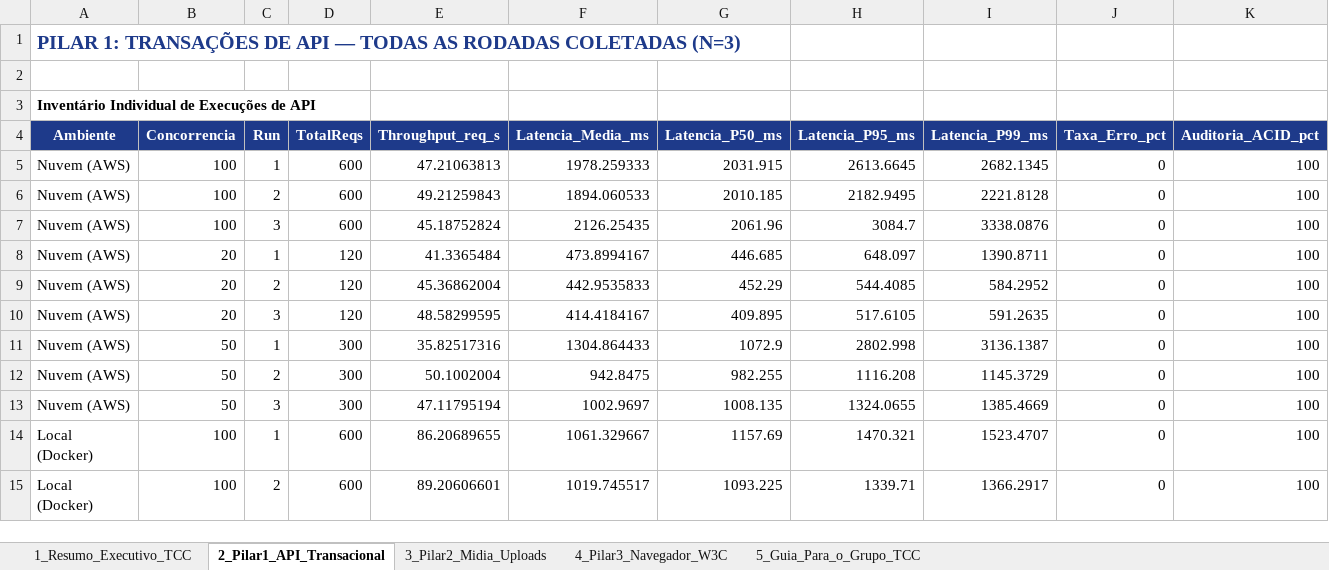
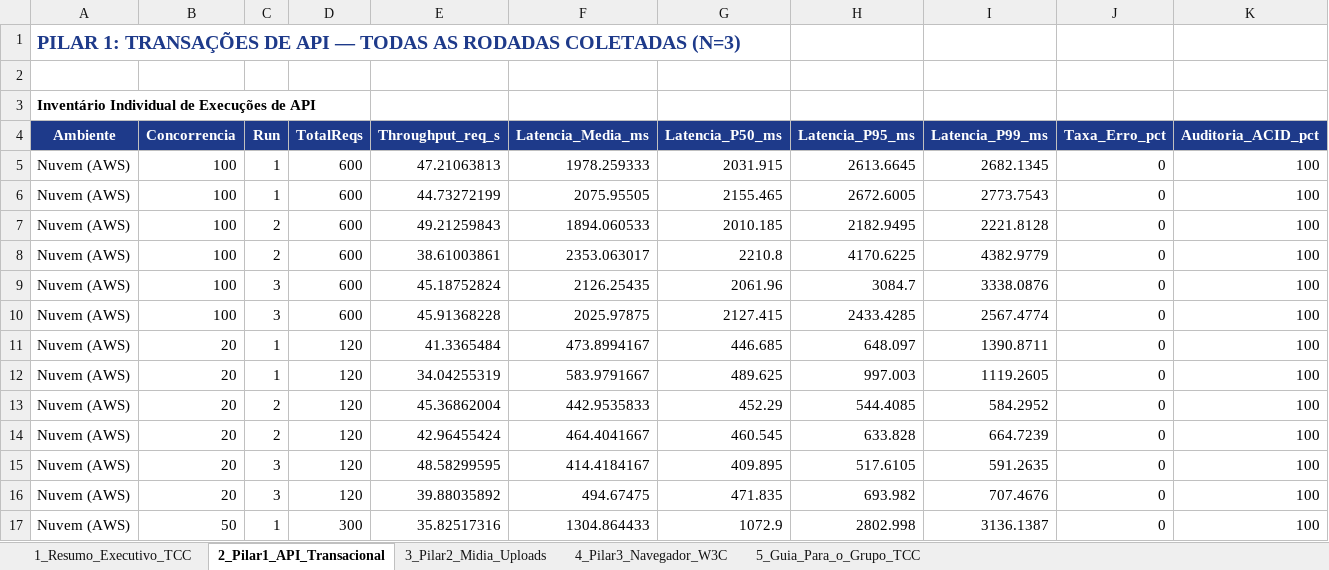
Before and after one commit to ManoelJSNeto/Pecuaria-Gest, an Excel workbook: relatorio/DADOS_CONSOLIDADOS_TCC.xlsx, sheet 2_Pilar1_API_Transacional, drawn as a sheet; only a part is shown; the shorter side is filled out with more unchanged rows; values as stored, in another font and other column widths than the file's, no borders; rows hold the shown columns only; the diff covers the shown part only; the diff names each change by its address in the sheet, - before the commit and + after, or states it on an @@ line.

```diff
--- a/relatorio/DADOS_CONSOLIDADOS_TCC.xlsx (sheet 2_Pilar1_API_Transacional)
+++ b/relatorio/DADOS_CONSOLIDADOS_TCC.xlsx (sheet 2_Pilar1_API_Transacional)
+row 6: Nuvem (AWS) | 100 | 1 | 600 | 44.73272199 | 2075.95505 | 2155.465 | 2672.6005 | 2773.7543 | 0 | 100
+row 8: Nuvem (AWS) | 100 | 2 | 600 | 38.61003861 | 2353.063017 | 2210.8 | 4170.6225 | 4382.9779 | 0 | 100
+row 10: Nuvem (AWS) | 100 | 3 | 600 | 45.91368228 | 2025.97875 | 2127.415 | 2433.4285 | 2567.4774 | 0 | 100
+row 12: Nuvem (AWS) | 20 | 1 | 120 | 34.04255319 | 583.9791667 | 489.625 | 997.003 | 1119.2605 | 0 | 100
+row 14: Nuvem (AWS) | 20 | 2 | 120 | 42.96455424 | 464.4041667 | 460.545 | 633.828 | 664.7239 | 0 | 100
+row 16: Nuvem (AWS) | 20 | 3 | 120 | 39.88035892 | 494.67475 | 471.835 | 693.982 | 707.4676 | 0 | 100
```
Also changed, not shown: 21 added rows elsewhere in this sheet, sheet 3_Pilar2_Midia_Uploads, sheet 1_Resumo_Executivo_TCC, sheet 4_Pilar3_Navegador_W3C.
